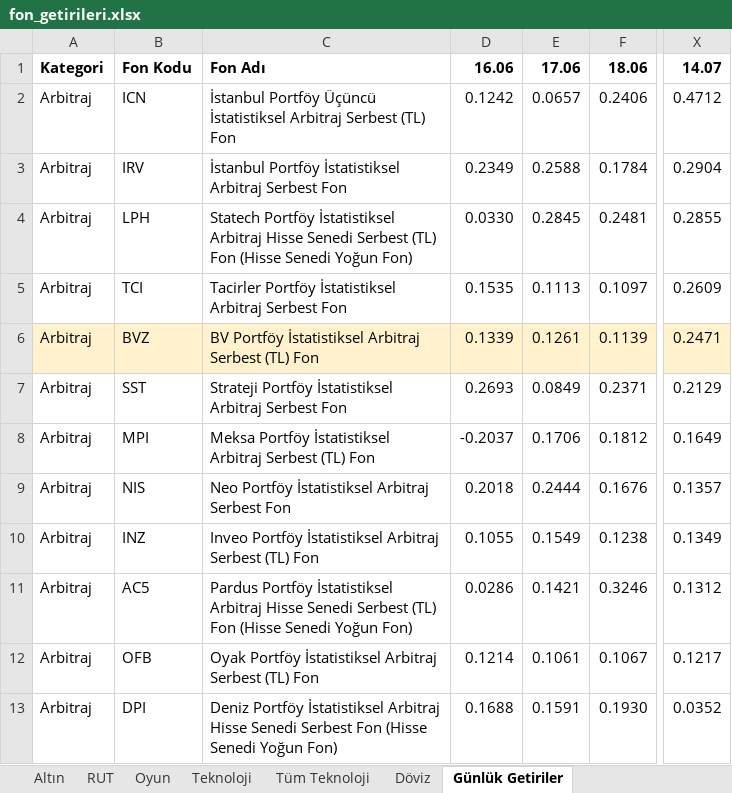
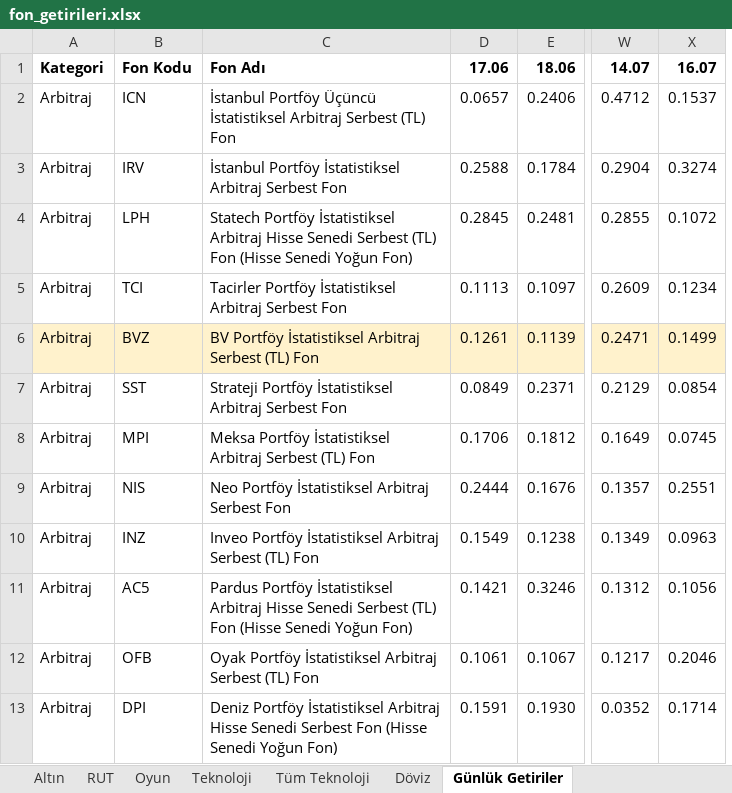
Before and after one commit to arhanatav/tahvil-raporlari, an Excel workbook: fon_getirileri.xlsx, sheet Günlük Getiriler, drawn as a sheet; only a part is shown, gaps mark what is left out; values as stored, in another font and other column widths than the file's, no borders; removed rows and columns are numbered as before the commit, all else as after; the diff names each change by its address in the sheet, - before the commit and + after, or states it on an @@ line.

Commit message:
Fon getirileri güncellemesi: 2026-07-16 11:55

```diff
--- a/fon_getirileri.xlsx (sheet Günlük Getiriler)
+++ b/fon_getirileri.xlsx (sheet Günlük Getiriler)
-column D, rows 1-13: 16.06 | 0.1242 | 0.2349 | 0.0330 | 0.1535 | 0.1339 | 0.2693 | -0.2037 | 0.2018 | 0.1055 | 0.0286 | 0.1214 | 0.1688
+column X, rows 1-13: 16.07 | 0.1537 | 0.3274 | 0.1072 | 0.1234 | 0.1499 | 0.0854 | 0.0745 | 0.2551 | 0.0963 | 0.1056 | 0.2046 | 0.1714
```
Also changed, not shown: sheet Tüm Teknoloji, sheet Para Piyasası, sheet Altın, sheet Hisse, sheet Döviz, sheet Dengeli Değişken, 6 more sheets.
